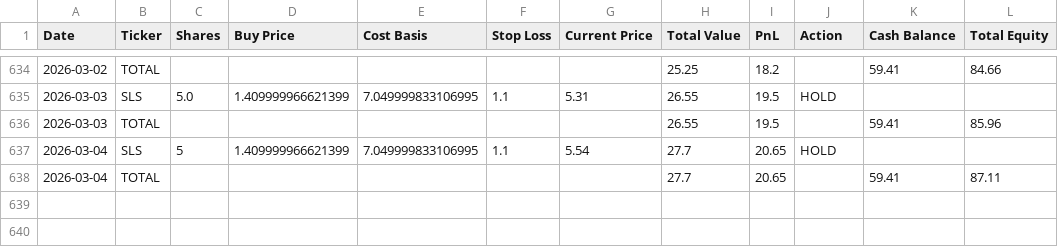
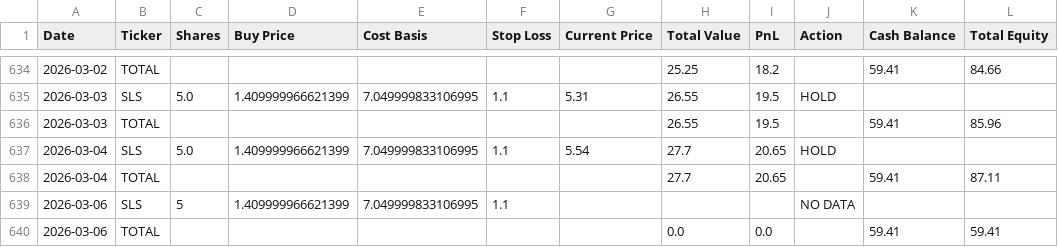
Before and after one commit to genPerms/ChatGPT-Micro-Cap-Experiment, a CSV file: Scripts and CSV Files/Daily Updates.csv, drawn as a sheet; only a part is shown, gaps mark what is left out.

```diff
--- a/Scripts and CSV Files/Daily Updates.csv
+++ b/Scripts and CSV Files/Daily Updates.csv
@@ -636,3 +636,5 @@ Date,Ticker,Shares,Buy Price,Cost Basis,Stop Loss,Current Price,Total Value,PnL,
 2026-03-03,TOTAL,,,,,,26.55,19.5,,59.41,85.96
-2026-03-04,SLS,5,1.409999966621399,7.049999833106995,1.1,5.54,27.7,20.65,HOLD,,
+2026-03-04,SLS,5.0,1.409999966621399,7.049999833106995,1.1,5.54,27.7,20.65,HOLD,,
 2026-03-04,TOTAL,,,,,,27.7,20.65,,59.41,87.11
+2026-03-06,SLS,5,1.409999966621399,7.049999833106995,1.1,,,,NO DATA,,
+2026-03-06,TOTAL,,,,,,0.0,0.0,,59.41,59.41
```
Also changed, not shown: Frontend/Baseline CSVs/russell.csv, Frontend/Baseline CSVs/sp500.csv, 1 other file.
